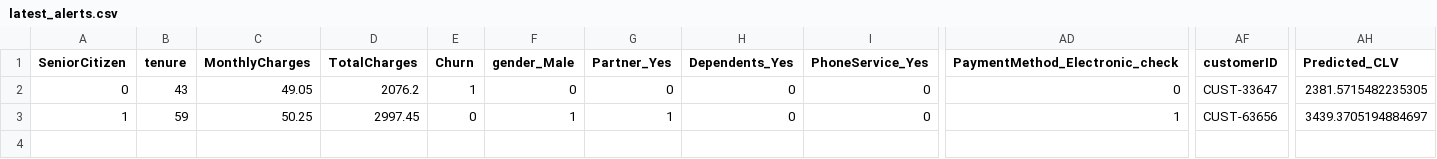
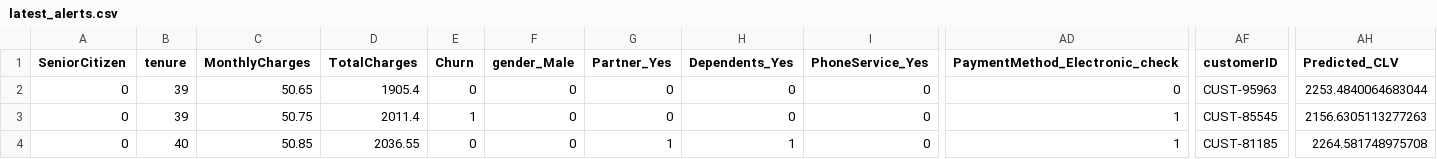
Before and after one commit to shaurya-portfolio/telco-retention-simulator, a CSV file: data/latest_alerts.csv, drawn as a sheet; only a part is shown, gaps mark what is left out; addresses are those after the commit; rows hold the shown columns only; the diff names each change by its address in the sheet, - before the commit and + after, or states it on an @@ line.

```diff
--- a/data/latest_alerts.csv
+++ b/data/latest_alerts.csv
+row 2: 0 | 39 | 50.65 | 1905.4 | 0 | 0 | 0 | 0 | 0 | 0 | CUST-95963 | 2253.4840064683044
-B3 (tenure): 43
+B3 (tenure): 39
-C3 (MonthlyCharges): 49.05
+C3 (MonthlyCharges): 50.75
-D3 (TotalCharges): 2076.2
+D3 (TotalCharges): 2011.4
-AD3 (PaymentMethod_Electronic_check): 0
+AD3 (PaymentMethod_Electronic_check): 1
-AF3 (customerID): CUST-33647
+AF3 (customerID): CUST-85545
-AH3 (Predicted_CLV): 2381.5715482235305
+AH3 (Predicted_CLV): 2156.6305113277263
-A4 (SeniorCitizen): 1
+A4 (SeniorCitizen): 0
-B4 (tenure): 59
+B4 (tenure): 40
-C4 (MonthlyCharges): 50.25
+C4 (MonthlyCharges): 50.85
-D4 (TotalCharges): 2997.45
+D4 (TotalCharges): 2036.55
-F4 (gender_Male): 1
+F4 (gender_Male): 0
-H4 (Dependents_Yes): 0
+H4 (Dependents_Yes): 1
-AF4 (customerID): CUST-63656
+AF4 (customerID): CUST-81185
-AH4 (Predicted_CLV): 3439.3705194884697
+AH4 (Predicted_CLV): 2264.581748975708
```
Also changed, not shown: 1 other file.
